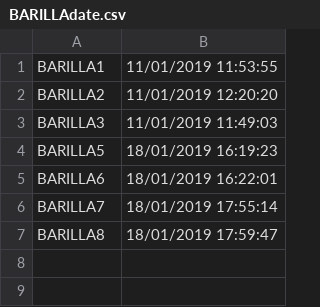
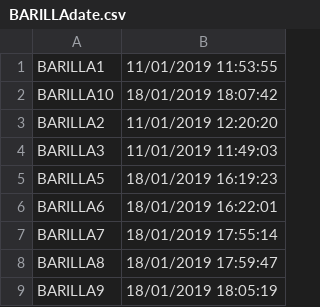
Before and after one commit to davidepiona/DATIsync, a CSV file: BARILLAdate.csv, drawn as a sheet; the diff names each change by its address in the sheet, - before the commit and + after, or states it on an @@ line.

```diff
--- a/BARILLAdate.csv
+++ b/BARILLAdate.csv
+row 2: BARILLA10 | 18/01/2019 18:07:42
+row 9: BARILLA9 | 18/01/2019 18:05:19
```
Also changed, not shown: BARILLA.csv.
